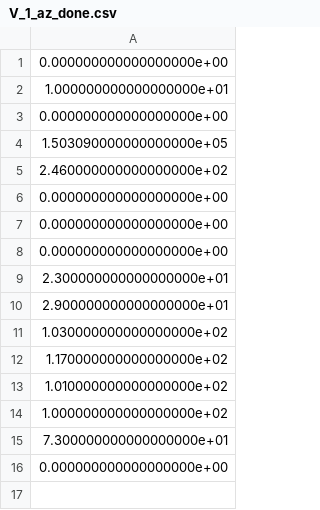
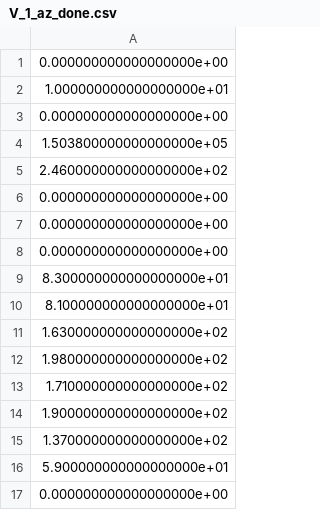
Before and after one commit to RasmusSkytte/ReproductionNumber, a CSV file: data/V_1_az_done.csv, drawn as a sheet.

```diff
--- a/data/V_1_az_done.csv
+++ b/data/V_1_az_done.csv
@@ -3,3 +3,3 @@
 0.000000000000000000e+00
-1.503090000000000000e+05
+1.503800000000000000e+05
 2.460000000000000000e+02
@@ -8,9 +8,10 @@
 0.000000000000000000e+00
-2.300000000000000000e+01
-2.900000000000000000e+01
-1.030000000000000000e+02
-1.170000000000000000e+02
-1.010000000000000000e+02
-1.000000000000000000e+02
-7.300000000000000000e+01
+8.300000000000000000e+01
+8.100000000000000000e+01
+1.630000000000000000e+02
+1.980000000000000000e+02
+1.710000000000000000e+02
+1.900000000000000000e+02
+1.370000000000000000e+02
+5.900000000000000000e+01
 0.000000000000000000e+00
```
Also changed, not shown: data/N_max.csv, data/V_1_jj_done.csv, 8 other files.
